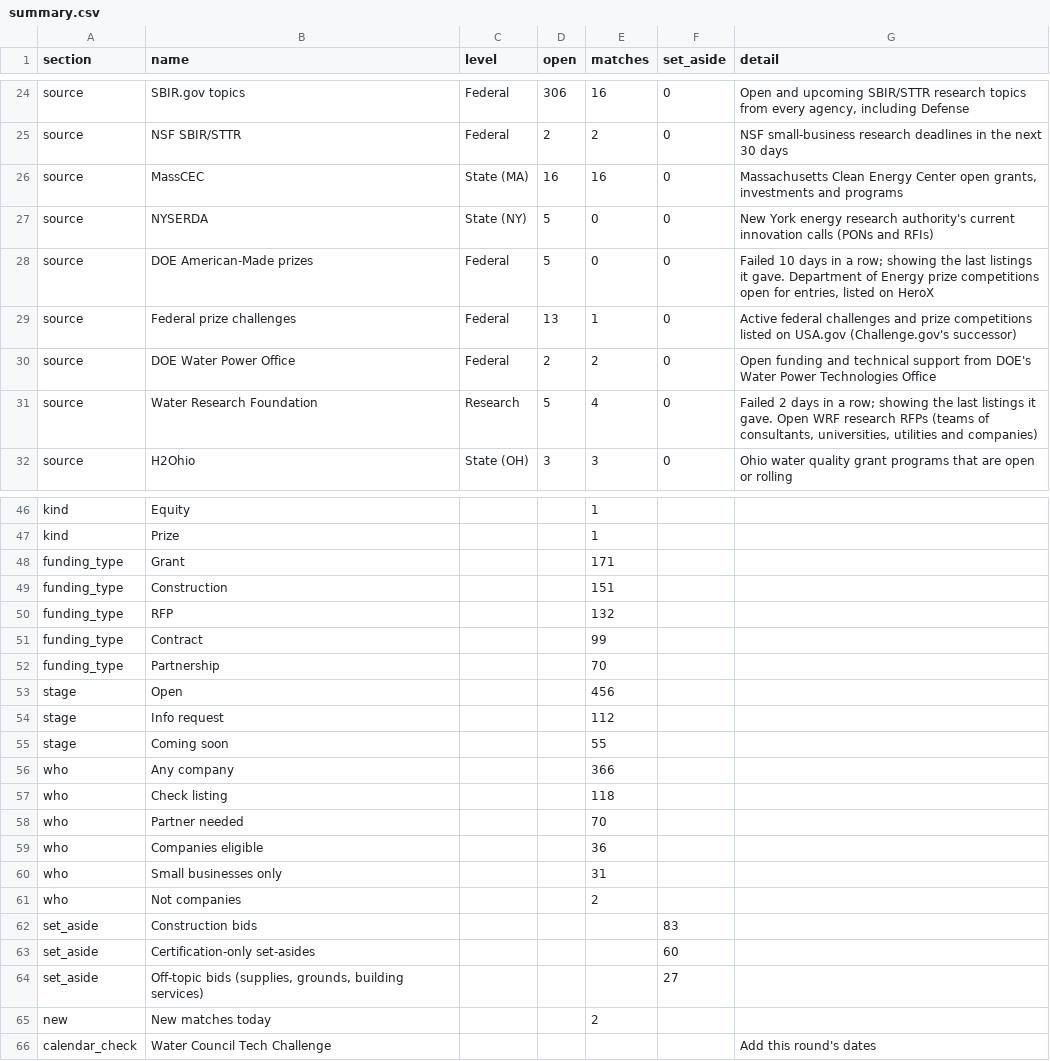
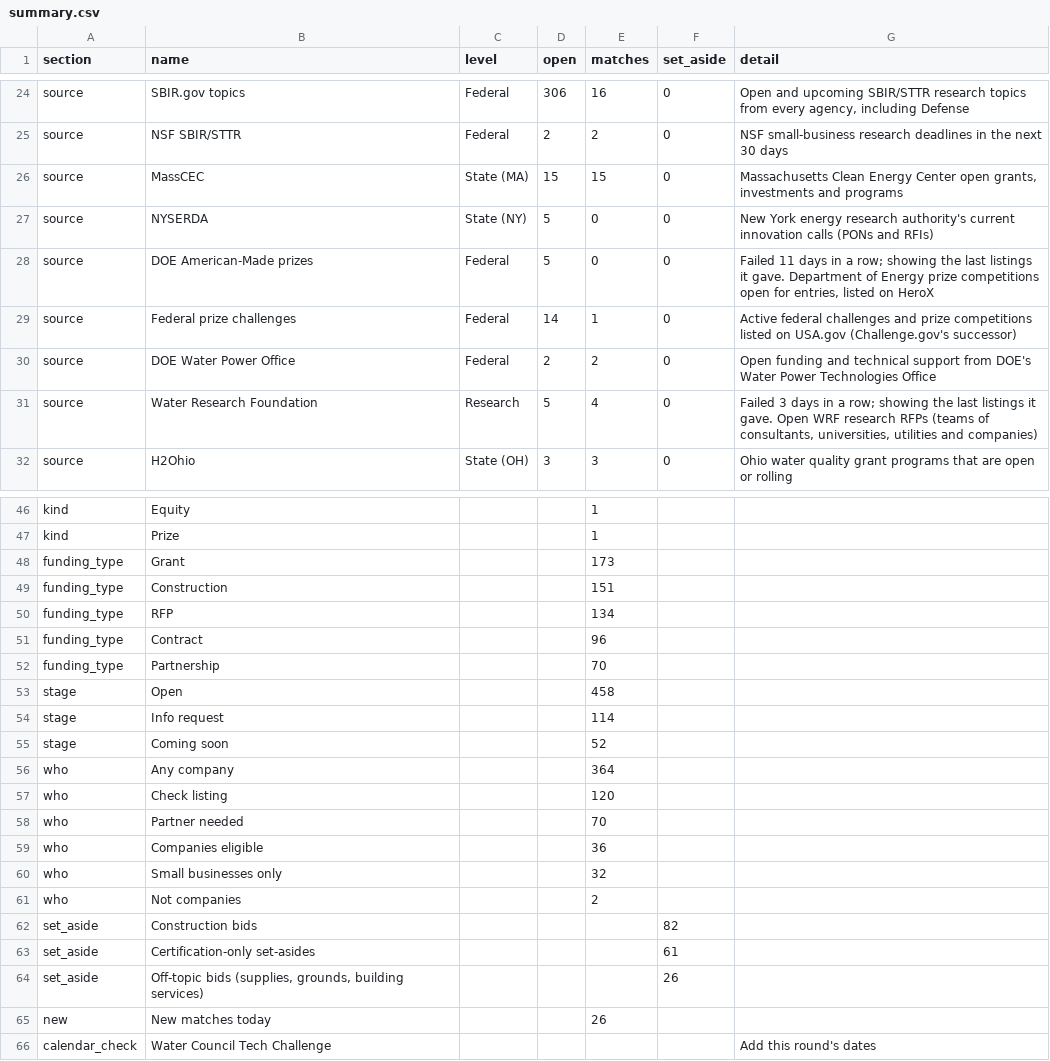
Before and after one commit to gauravshikhargandhi-web/glia-funding-tracker, a CSV file: data/summary.csv, drawn as a sheet; only a part is shown, gaps mark what is left out; the diff covers the shown part only.

```diff
--- a/data/summary.csv
+++ b/data/summary.csv
@@ -25,8 +25,8 @@ source,SBIR.gov topics,Federal,306,16,0,"Open and upcoming SBIR/STTR research to
 source,NSF SBIR/STTR,Federal,2,2,0,NSF small-business research deadlines in the next 30 days
-source,MassCEC,State (MA),16,16,0,"Massachusetts Clean Energy Center open grants, investments and programs"
+source,MassCEC,State (MA),15,15,0,"Massachusetts Clean Energy Center open grants, investments and programs"
 source,NYSERDA,State (NY),5,0,0,New York energy research authority's current innovation calls (PONs and RFIs)
-source,DOE American-Made prizes,Federal,5,0,0,"Failed 10 days in a row; showing the last listings it gave. Department of Energy prize competitions open for entries, listed on HeroX"
-source,Federal prize challenges,Federal,13,1,0,Active federal challenges and prize competitions listed on USA.gov (Challenge.gov's successor)
+source,DOE American-Made prizes,Federal,5,0,0,"Failed 11 days in a row; showing the last listings it gave. Department of Energy prize competitions open for entries, listed on HeroX"
+source,Federal prize challenges,Federal,14,1,0,Active federal challenges and prize competitions listed on USA.gov (Challenge.gov's successor)
 source,DOE Water Power Office,Federal,2,2,0,Open funding and technical support from DOE's Water Power Technologies Office
-source,Water Research Foundation,Research,5,4,0,"Failed 2 days in a row; showing the last listings it gave. Open WRF research RFPs (teams of consultants, universities, utilities and companies)"
+source,Water Research Foundation,Research,5,4,0,"Failed 3 days in a row; showing the last listings it gave. Open WRF research RFPs (teams of consultants, universities, utilities and companies)"
 source,H2Ohio,State (OH),3,3,0,Ohio water quality grant programs that are open or rolling
@@ -47,20 +47,20 @@ kind,Equity,,,1,,
 kind,Prize,,,1,,
-funding_type,Grant,,,171,,
+funding_type,Grant,,,173,,
 funding_type,Construction,,,151,,
-funding_type,RFP,,,132,,
-funding_type,Contract,,,99,,
+funding_type,RFP,,,134,,
+funding_type,Contract,,,96,,
 funding_type,Partnership,,,70,,
-stage,Open,,,456,,
-stage,Info request,,,112,,
-stage,Coming soon,,,55,,
-who,Any company,,,366,,
-who,Check listing,,,118,,
+stage,Open,,,458,,
+stage,Info request,,,114,,
+stage,Coming soon,,,52,,
+who,Any company,,,364,,
+who,Check listing,,,120,,
 who,Partner needed,,,70,,
 who,Companies eligible,,,36,,
-who,Small businesses only,,,31,,
+who,Small businesses only,,,32,,
 who,Not companies,,,2,,
-set_aside,Construction bids,,,,83,
-set_aside,Certification-only set-asides,,,,60,
-set_aside,"Off-topic bids (supplies, grounds, building services)",,,,27,
-new,New matches today,,,2,,
+set_aside,Construction bids,,,,82,
+set_aside,Certification-only set-asides,,,,61,
+set_aside,"Off-topic bids (supplies, grounds, building services)",,,,26,
+new,New matches today,,,26,,
 calendar_check,Water Council Tech Challenge,,,,,Add this round's dates
```
Also changed, not shown: 36 edited cells elsewhere in this file, data/filtered_out.csv, data/leads.csv, 4 other files.
